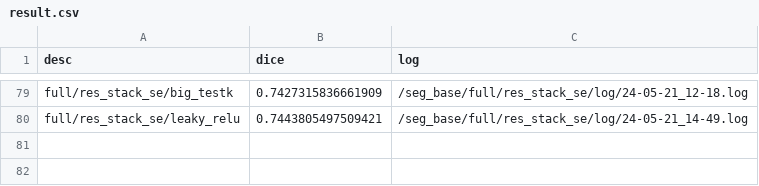
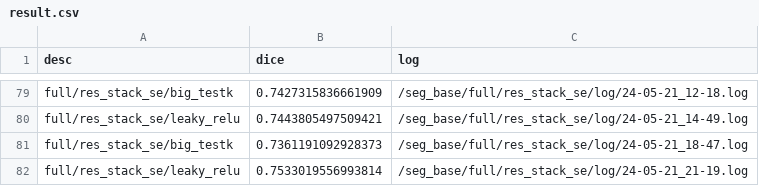
Before and after one commit to immortal1252/seg_base, a CSV file: result.csv, drawn as a sheet; only a part is shown, gaps mark what is left out.

```diff
--- a/result.csv
+++ b/result.csv
@@ -80 +80,3 @@ full/res_stack_se/big_testk,0.7427315836661909,/seg_base/full/res_stack_se/log/2
 full/res_stack_se/leaky_relu,0.7443805497509421,/seg_base/full/res_stack_se/log/24-05-21_14-49.log
+full/res_stack_se/big_testk,0.7361191092928373,/seg_base/full/res_stack_se/log/24-05-21_18-47.log
+full/res_stack_se/leaky_relu,0.7533019556993814,/seg_base/full/res_stack_se/log/24-05-21_21-19.log
```
Also changed, not shown: 3 other files.
